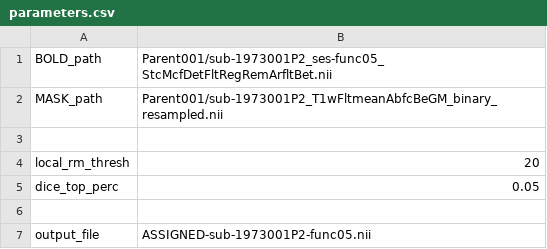
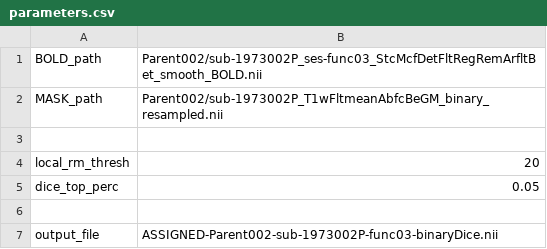
Before and after one commit to BrayNeuroimagingLab/cortical-template-matching, a CSV file: parameters.csv, drawn as a sheet.

```diff
--- a/parameters.csv
+++ b/parameters.csv
@@ -1,3 +1,3 @@
-BOLD_path,Parent001/sub-1973001P2_ses-func05_StcMcfDetFltRegRemArfltBet.nii
-MASK_path,Parent001/sub-1973001P2_T1wFltmeanAbfcBeGM_binary_resampled.nii
+BOLD_path,Parent002/sub-1973002P_ses-func03_StcMcfDetFltRegRemArfltBet_smooth_BOLD.nii
+MASK_path,Parent002/sub-1973002P_T1wFltmeanAbfcBeGM_binary_resampled.nii
 
@@ -6,2 +6,2 @@ dice_top_perc, 0.05
 
-output_file,ASSIGNED-sub-1973001P2-func05.nii
+output_file,ASSIGNED-Parent002-sub-1973002P-func03-binaryDice.nii
```
Also changed, not shown: 6 other files.
